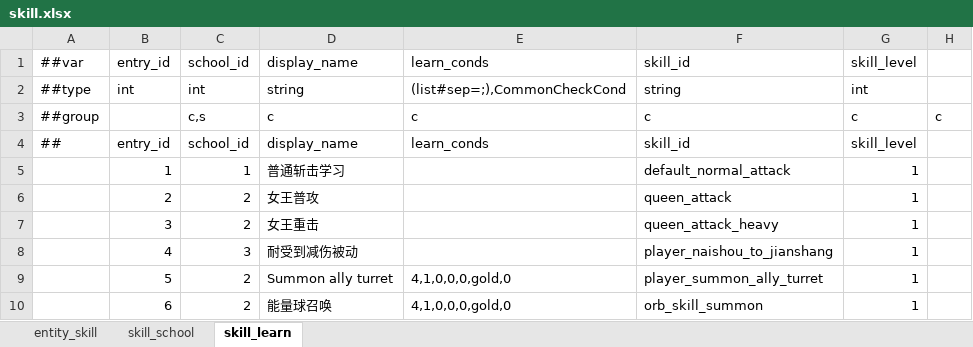
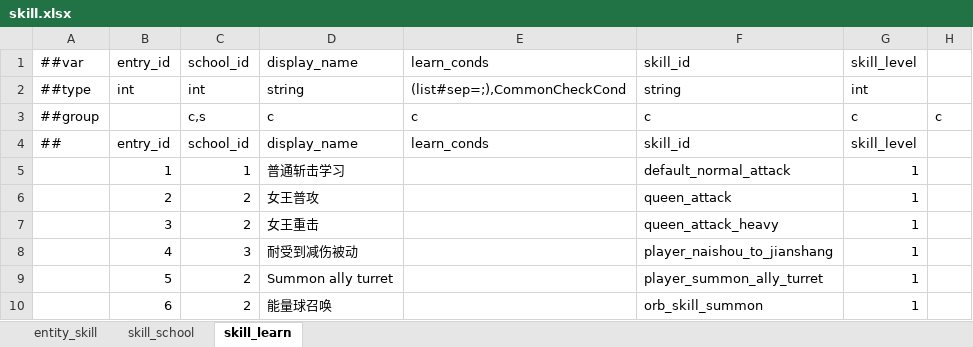
Before and after one commit to nmbswls/FkSucProj, an Excel workbook: Config/Datas/skill.xlsx, sheet skill_learn, drawn as a sheet; values as stored, in another font and other column widths than the file's, no borders; the diff names each change by its address in the sheet, - before the commit and + after, or states it on an @@ line.

```diff
--- a/Config/Datas/skill.xlsx (sheet skill_learn)
+++ b/Config/Datas/skill.xlsx (sheet skill_learn)
-E9:E10: 4,1,0,0,0,gold,0
+E9:E10: (empty)
```
Also changed, not shown: sheet entity_skill, sheet skill_school, 13 other files.
